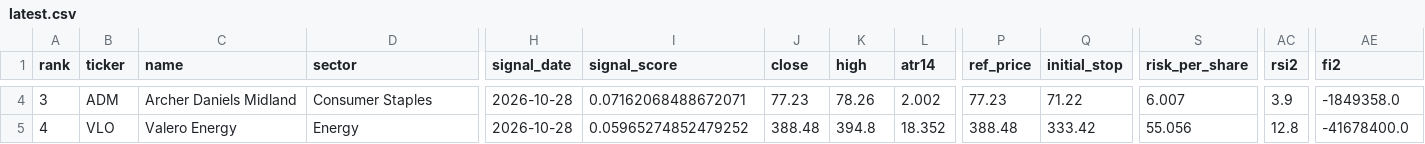
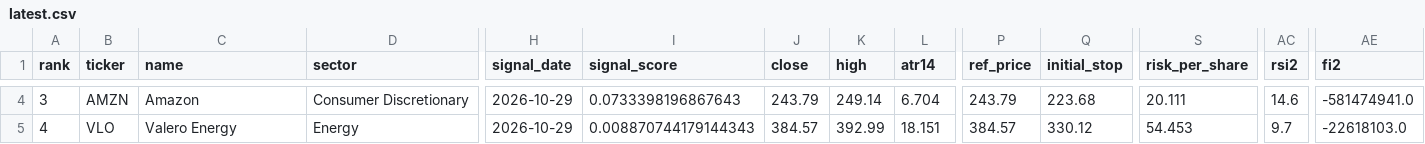
Before and after one commit to Marla62/triple-screen-scan, a CSV file: output/latest.csv, drawn as a sheet; only a part is shown, gaps mark what is left out; the diff covers the shown part only; the diff names each change by its address in the sheet, - before the commit and + after, or states it on an @@ line.

```diff
--- a/output/latest.csv
+++ b/output/latest.csv
-B4 (ticker): ADM
+B4 (ticker): AMZN
-C4 (name): Archer Daniels Midland
+C4 (name): Amazon
-D4 (sector): Consumer Staples
+D4 (sector): Consumer Discretionary
-H4:H5 (signal_date): 2026-10-28
+H4:H5 (signal_date): 2026-10-29
-I4 (signal_score): 0.07162068488672071
+I4 (signal_score): 0.0733398196867643
-J4 (close): 77.23
+J4 (close): 243.79
-K4 (high): 78.26
+K4 (high): 249.14
-L4 (atr14): 2.002
+L4 (atr14): 6.704
-P4 (ref_price): 77.23
+P4 (ref_price): 243.79
-Q4 (initial_stop): 71.22
+Q4 (initial_stop): 223.68
-S4 (risk_per_share): 6.007
+S4 (risk_per_share): 20.111
-AC4 (rsi2): 3.9
+AC4 (rsi2): 14.6
-AE4 (fi2): -1849358.0
+AE4 (fi2): -581474941.0
-I5 (signal_score): 0.05965274852479252
+I5 (signal_score): 0.008870744179144343
-J5 (close): 388.48
+J5 (close): 384.57
-K5 (high): 394.8
+K5 (high): 392.99
-L5 (atr14): 18.352
+L5 (atr14): 18.151
-P5 (ref_price): 388.48
+P5 (ref_price): 384.57
-Q5 (initial_stop): 333.42
+Q5 (initial_stop): 330.12
-S5 (risk_per_share): 55.056
+S5 (risk_per_share): 54.453
-AC5 (rsi2): 12.8
+AC5 (rsi2): 9.7
-AE5 (fi2): -41678400.0
+AE5 (fi2): -22618103.0
```
Also changed, not shown: 57 edited cells elsewhere in this file, 4 other files.
